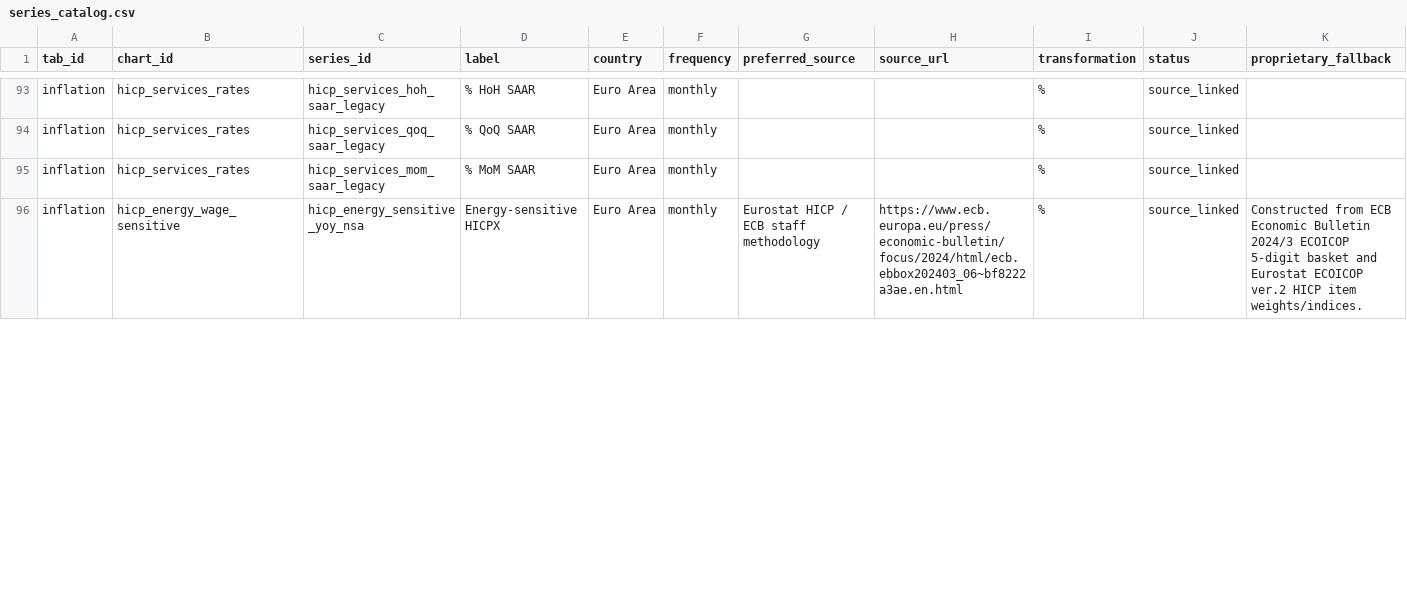
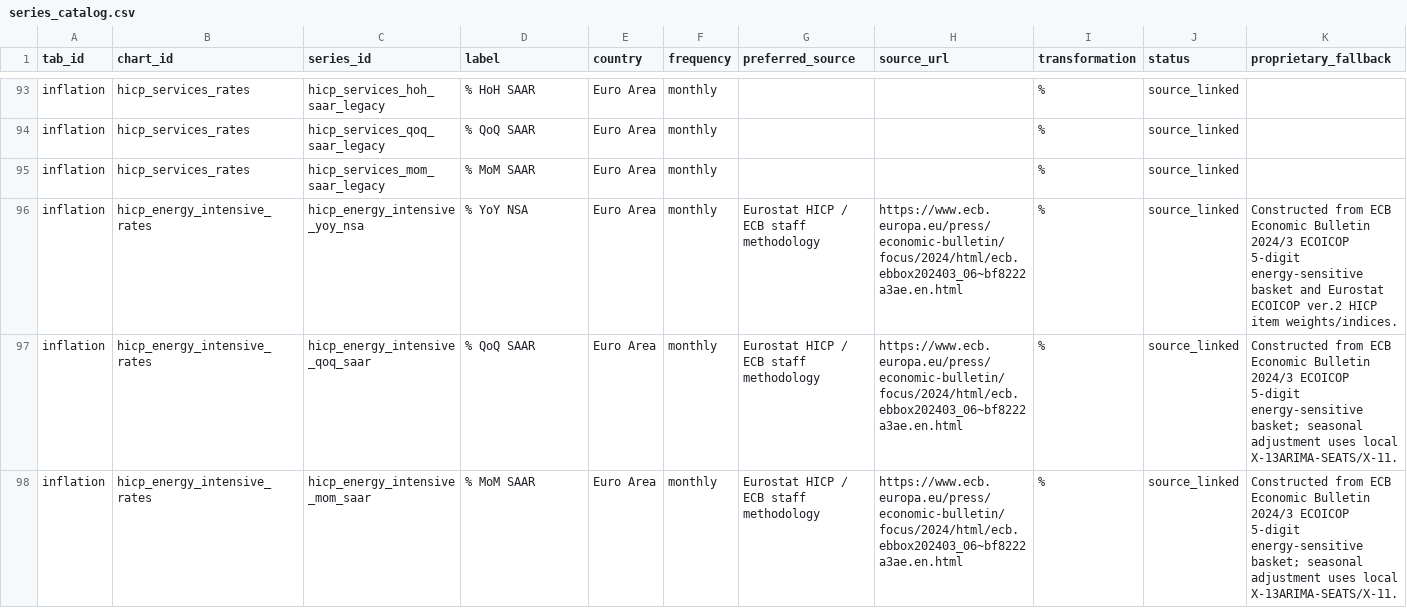
Before and after one commit to aliceodrumond/EuropeMonitor, a CSV file: config/series_catalog.csv, drawn as a sheet; only a part is shown, gaps mark what is left out; rows hold the shown columns only; the diff covers the shown part only; the diff names each change by its address in the sheet, - before the commit and + after, or states it on an @@ line.

Commit message:
Split energy and wage intensive inflation charts

```diff
--- a/config/series_catalog.csv
+++ b/config/series_catalog.csv
-B96 (chart_id): hicp_energy_wage_sensitive
+B96 (chart_id): hicp_energy_intensive_rates
-C96 (series_id): hicp_energy_sensitive_yoy_nsa
+C96 (series_id): hicp_energy_intensive_yoy_nsa
-D96 (label): Energy-sensitive HICPX
+D96 (label): % YoY NSA
-K96 (proprietary_fallback): …ECOICOP 5-digit basket and…
+K96 (proprietary_fallback): …ECOICOP 5-digit energy-sensitive basket and…
+row 97: inflation | hicp_energy_intensive_rates | hicp_energy_intensive_qoq_saar | % QoQ SAAR | Euro Area | monthly | Eurostat HICP / ECB staff methodology | https://www.ecb.europa.eu/press/economic-bulletin/focus/2024/html/ecb.ebbox202403_06~bf8222a3ae.en.html | % | source_linked | Constructed from ECB Economic Bulletin 2024/3 ECOICOP 5-digit energy-sensitive basket; seasonal adjustment uses local X-13ARIMA-SEATS/X-11.
+row 98: inflation | hicp_energy_intensive_rates | hicp_energy_intensive_mom_saar | % MoM SAAR | Euro Area | monthly | Eurostat HICP / ECB staff methodology | https://www.ecb.europa.eu/press/economic-bulletin/focus/2024/html/ecb.ebbox202403_06~bf8222a3ae.en.html | % | source_linked | Constructed from ECB Economic Bulletin 2024/3 ECOICOP 5-digit energy-sensitive basket; seasonal adjustment uses local X-13ARIMA-SEATS/X-11.
```
Also changed, not shown: 2 added rows and 4 edited cells elsewhere in this file, 13 other files.
